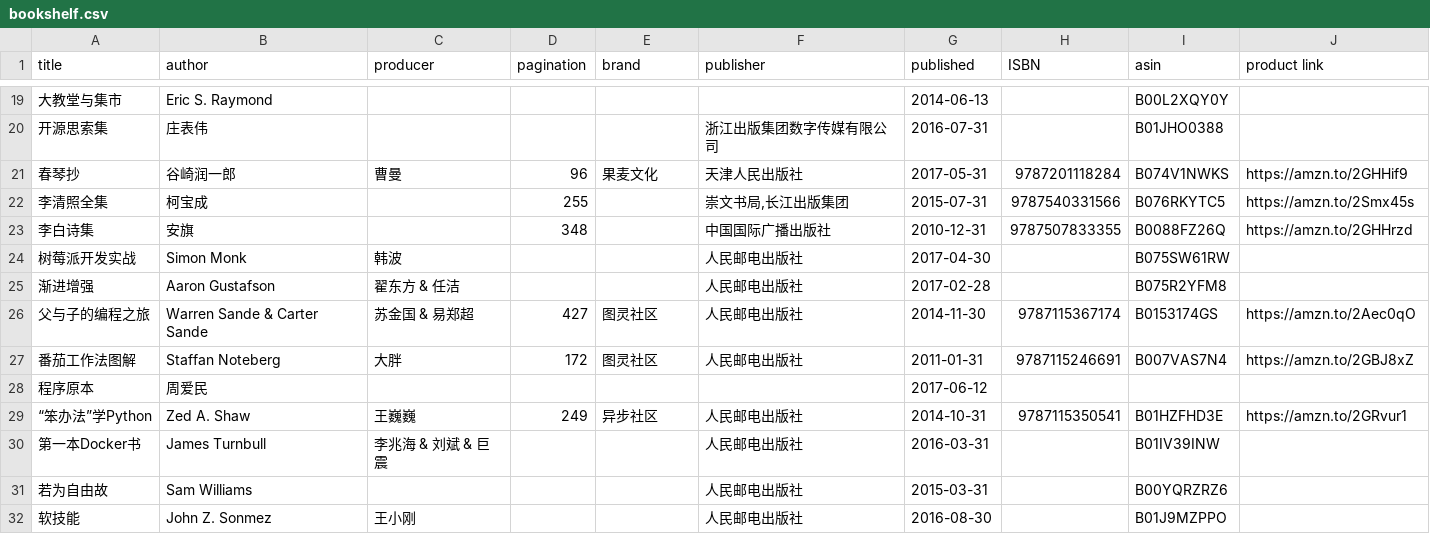
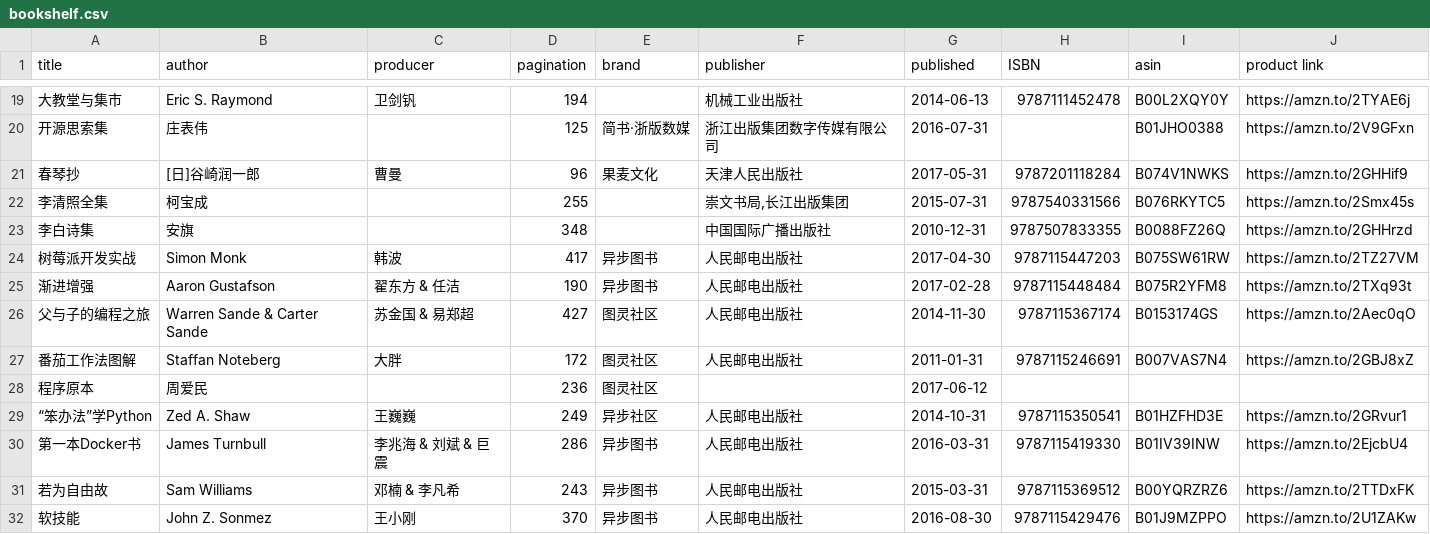
Before and after one commit to brave1984/brave1984.github.io, a CSV file: _data/bookshelf.csv, drawn as a sheet; only a part is shown, gaps mark what is left out; the diff covers the shown part only.

```diff
--- a/_data/bookshelf.csv
+++ b/_data/bookshelf.csv
@@ -19,3 +19,3 @@
-"大教堂与集市","Eric S. Raymond","","","","","2014-06-13","","B00L2XQY0Y",""
-"开源思索集","庄表伟","","","","浙江出版集团数字传媒有限公司","2016-07-31","","B01JHO0388",""
-"春琴抄","谷崎润一郎","曹曼","96","果麦文化","天津人民出版社","2017-05-31","9787201118284","B074V1NWKS","https://amzn.to/2GHHif9"
+大教堂与集市,Eric S. Raymond,卫剑钒,194,,机械工业出版社,2014-06-13,9787111452478,B00L2XQY0Y,https://amzn.to/2TYAE6j
+开源思索集,庄表伟,,125,简书·浙版数媒,浙江出版集团数字传媒有限公司,2016-07-31,,B01JHO0388,https://amzn.to/2V9GFxn
+春琴抄,[日]谷崎润一郎,曹曼,96,果麦文化,天津人民出版社,2017-05-31,9787201118284,B074V1NWKS,https://amzn.to/2GHHif9
@@ -24,2 +24,2 @@
-"树莓派开发实战","Simon Monk","韩波","","","人民邮电出版社","2017-04-30","","B075SW61RW",""
-"渐进增强","Aaron Gustafson","翟东方 & 任洁","","","人民邮电出版社","2017-02-28","","B075R2YFM8",""
+树莓派开发实战,Simon Monk,韩波,417,异步图书,人民邮电出版社,2017-04-30,9787115447203,B075SW61RW,https://amzn.to/2TZ27VM
+渐进增强,Aaron Gustafson,翟东方 & 任洁,190,异步图书,人民邮电出版社,2017-02-28,9787115448484,B075R2YFM8,https://amzn.to/2TXq93t
@@ -28 +28 @@
-"程序原本","周爱民","","","","","2017-06-12","","",""
+程序原本,周爱民,,236,图灵社区,,2017-06-12,,,
@@ -30,3 +30,3 @@
-"第一本Docker书","James Turnbull","李兆海 & 刘斌 & 巨震","","","人民邮电出版社","2016-03-31","","B01IV39INW",""
-"若为自由故","Sam Williams","","","","人民邮电出版社","2015-03-31","","B00YQRZRZ6",""
-"软技能","John Z. Sonmez","王小刚","","","人民邮电出版社","2016-08-30","","B01J9MZPPO",""
+第一本Docker书,James Turnbull,李兆海 & 刘斌 & 巨震,286,异步图书,人民邮电出版社,2016-03-31,9787115419330,B01IV39INW,https://amzn.to/2EjcbU4
+若为自由故,Sam Williams,邓楠 & 李凡希,243,异步图书,人民邮电出版社,2015-03-31,9787115369512,B00YQRZRZ6,https://amzn.to/2TTDxFK
+软技能,John Z. Sonmez,王小刚,370,异步图书,人民邮电出版社,2016-08-30,9787115429476,B01J9MZPPO,https://amzn.to/2U1ZAKw
```
Also changed, not shown: 78 edited cells elsewhere in this file, 14 other files.
